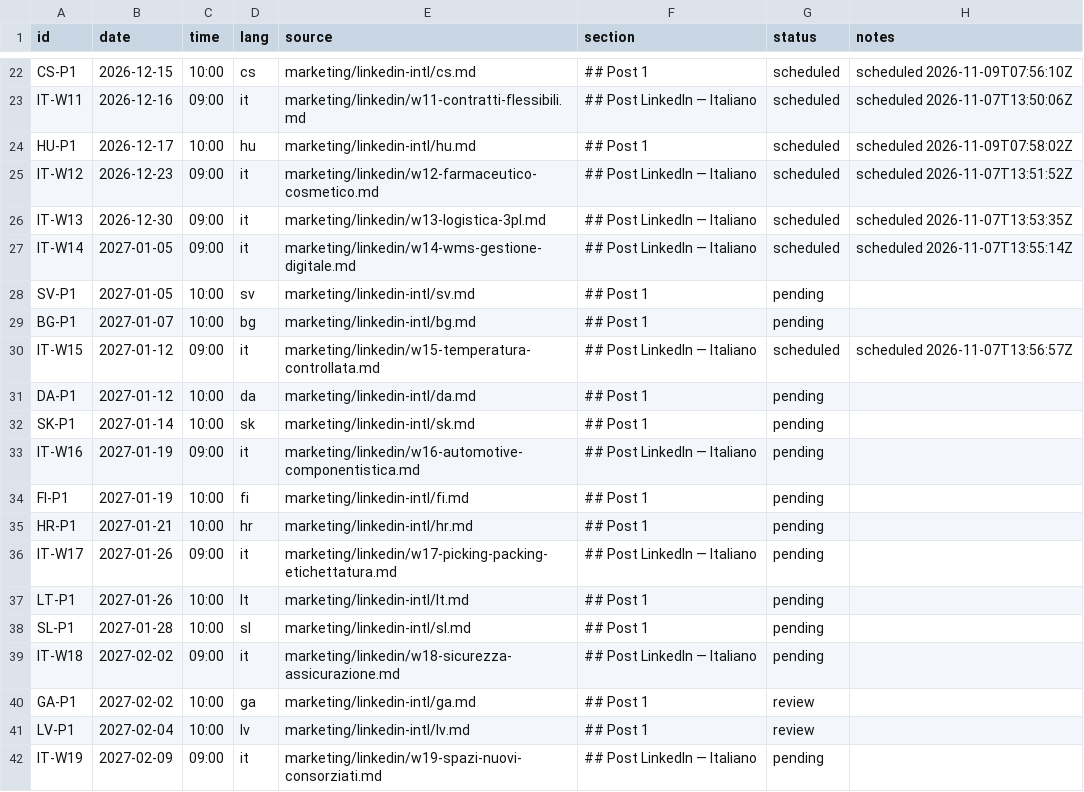
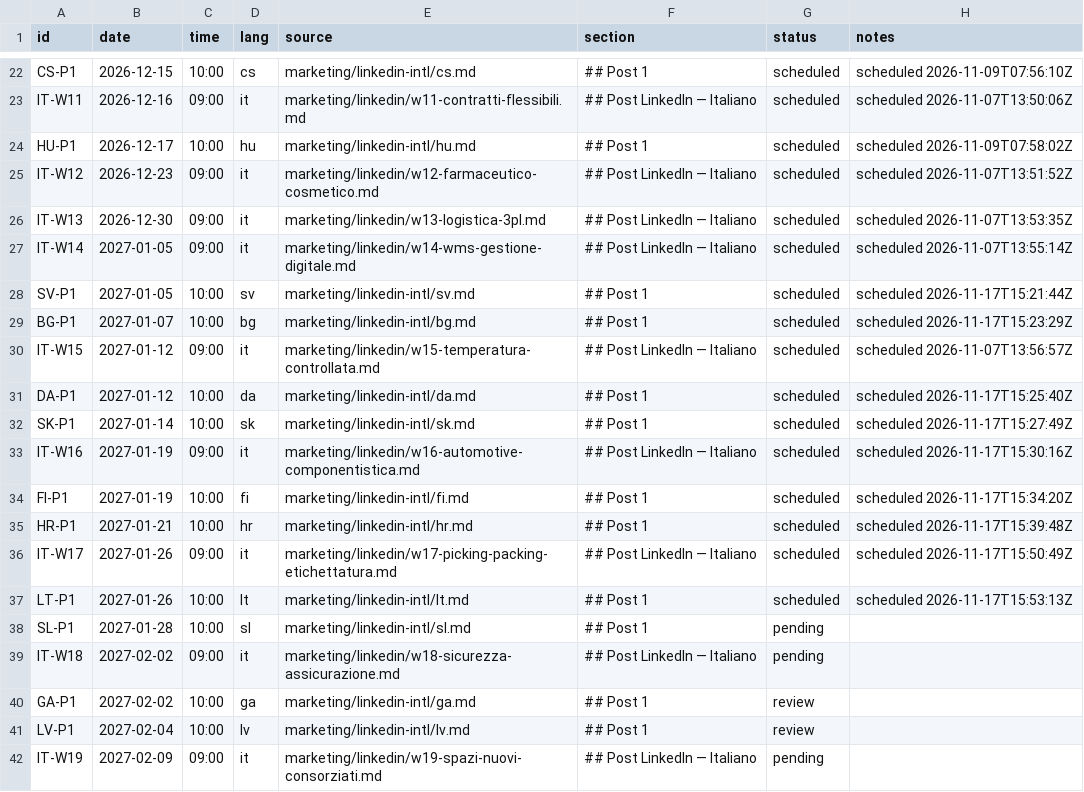
Before and after one commit to fpietrosanti/consorzio-logistico-latina-scalo, a CSV file: marketing/linkedin-calendar.csv, drawn as a sheet; only a part is shown, gaps mark what is left out.

```diff
--- a/marketing/linkedin-calendar.csv
+++ b/marketing/linkedin-calendar.csv
@@ -27,12 +27,12 @@ IT-W13,2026-12-30,09:00,it,marketing/linkedin/w13-logistica-3pl.md,## Post Linke
 IT-W14,2027-01-05,09:00,it,marketing/linkedin/w14-wms-gestione-digitale.md,## Post LinkedIn — Italiano,scheduled,scheduled 2026-11-07T13:55:14Z
-SV-P1,2027-01-05,10:00,sv,marketing/linkedin-intl/sv.md,## Post 1,pending,
-BG-P1,2027-01-07,10:00,bg,marketing/linkedin-intl/bg.md,## Post 1,pending,
+SV-P1,2027-01-05,10:00,sv,marketing/linkedin-intl/sv.md,## Post 1,scheduled,scheduled 2026-11-17T15:21:44Z
+BG-P1,2027-01-07,10:00,bg,marketing/linkedin-intl/bg.md,## Post 1,scheduled,scheduled 2026-11-17T15:23:29Z
 IT-W15,2027-01-12,09:00,it,marketing/linkedin/w15-temperatura-controllata.md,## Post LinkedIn — Italiano,scheduled,scheduled 2026-11-07T13:56:57Z
-DA-P1,2027-01-12,10:00,da,marketing/linkedin-intl/da.md,## Post 1,pending,
-SK-P1,2027-01-14,10:00,sk,marketing/linkedin-intl/sk.md,## Post 1,pending,
-IT-W16,2027-01-19,09:00,it,marketing/linkedin/w16-automotive-componentistica.md,## Post LinkedIn — Italiano,pending,
-FI-P1,2027-01-19,10:00,fi,marketing/linkedin-intl/fi.md,## Post 1,pending,
-HR-P1,2027-01-21,10:00,hr,marketing/linkedin-intl/hr.md,## Post 1,pending,
-IT-W17,2027-01-26,09:00,it,marketing/linkedin/w17-picking-packing-etichettatura.md,## Post LinkedIn — Italiano,pending,
-LT-P1,2027-01-26,10:00,lt,marketing/linkedin-intl/lt.md,## Post 1,pending,
+DA-P1,2027-01-12,10:00,da,marketing/linkedin-intl/da.md,## Post 1,scheduled,scheduled 2026-11-17T15:25:40Z
+SK-P1,2027-01-14,10:00,sk,marketing/linkedin-intl/sk.md,## Post 1,scheduled,scheduled 2026-11-17T15:27:49Z
+IT-W16,2027-01-19,09:00,it,marketing/linkedin/w16-automotive-componentistica.md,## Post LinkedIn — Italiano,scheduled,scheduled 2026-11-17T15:30:16Z
+FI-P1,2027-01-19,10:00,fi,marketing/linkedin-intl/fi.md,## Post 1,scheduled,scheduled 2026-11-17T15:34:20Z
+HR-P1,2027-01-21,10:00,hr,marketing/linkedin-intl/hr.md,## Post 1,scheduled,scheduled 2026-11-17T15:39:48Z
+IT-W17,2027-01-26,09:00,it,marketing/linkedin/w17-picking-packing-etichettatura.md,## Post LinkedIn — Italiano,scheduled,scheduled 2026-11-17T15:50:49Z
+LT-P1,2027-01-26,10:00,lt,marketing/linkedin-intl/lt.md,## Post 1,scheduled,scheduled 2026-11-17T15:53:13Z
 SL-P1,2027-01-28,10:00,sl,marketing/linkedin-intl/sl.md,## Post 1,pending,
```
